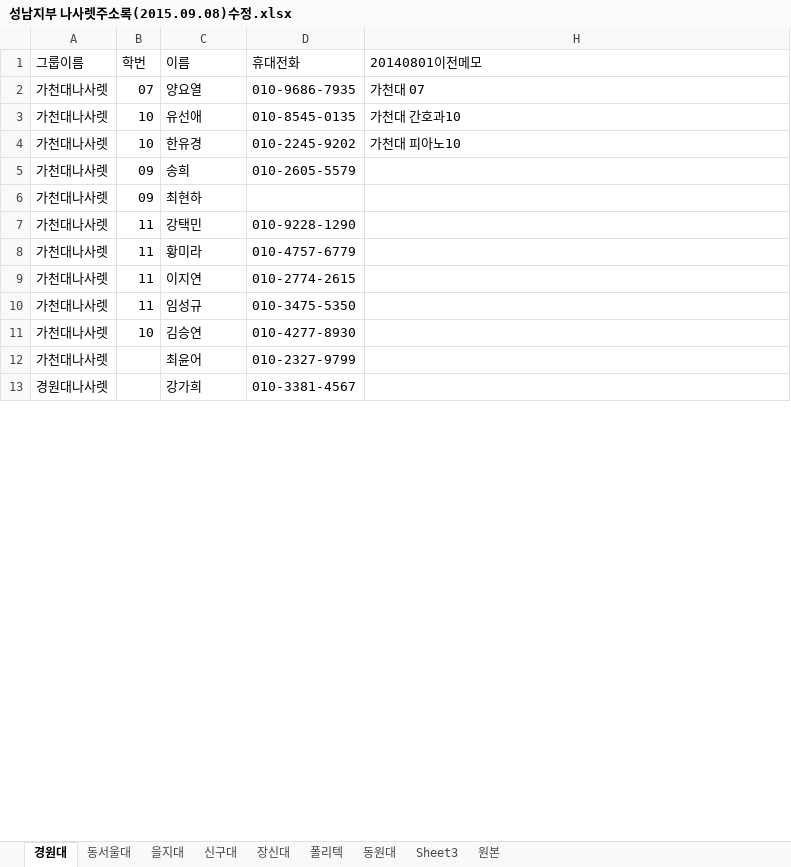
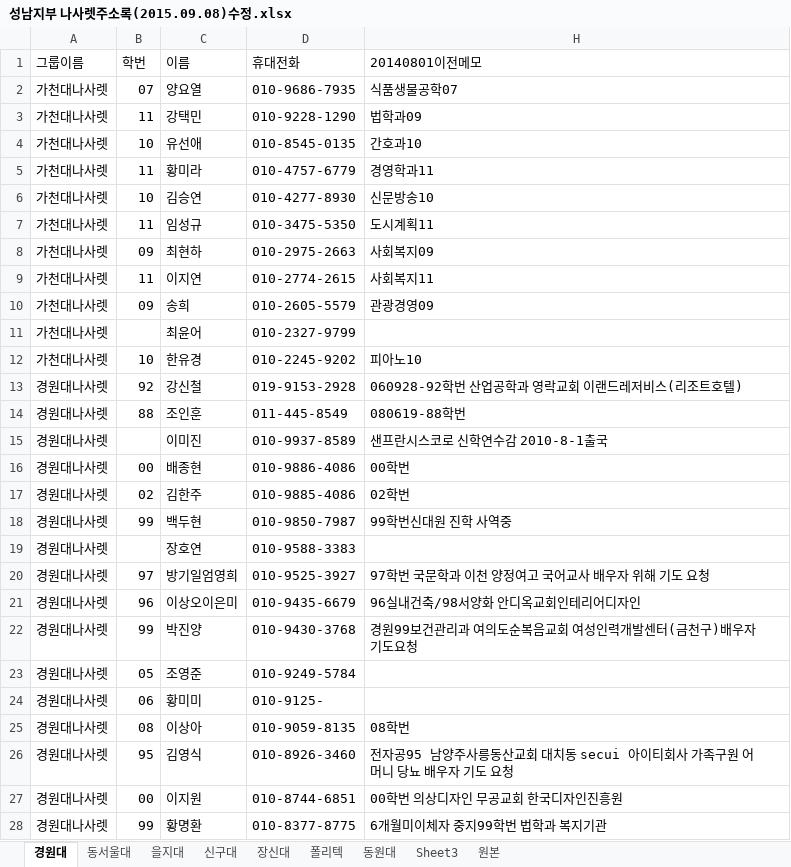
Before and after one commit to close852/CCC_DREAM, an Excel workbook: 총단/명단/성남지부 나사렛주소록(2015.09.08)수정.xlsx, sheet 경원대, drawn as a sheet; only a part is shown; the shorter side is filled out with more unchanged rows; values as stored, in another font and other column widths than the file's, no cell formats; removed rows and columns are numbered as before the commit, all else as after; the diff covers the shown part only; the diff names each change by its address in the sheet, - before the commit and + after, or states it on an @@ line.

```diff
--- a/총단/명단/성남지부 나사렛주소록(2015.09.08)수정.xlsx (sheet 경원대)
+++ b/총단/명단/성남지부 나사렛주소록(2015.09.08)수정.xlsx (sheet 경원대)
-H2 (20140801이전메모): 가천대 07
+H2 (20140801이전메모): 식품생물공학07
+row 3: 가천대나사렛 | 11 | 강택민 | 010-9228-1290 | 법학과09
-H4 (20140801이전메모): 가천대 간호과10
+H4 (20140801이전메모): 간호과10
-row 4: 가천대나사렛 | 10 | 한유경 | 010-2245-9202 | 가천대 피아노10
-row 5: 가천대나사렛 | 09 | 송희 | 010-2605-5579
-row 6: 가천대나사렛 | 09 | 최현하
-row 7: 가천대나사렛 | 11 | 강택민 | 010-9228-1290
-H5 (20140801이전메모): (empty)
+H5 (20140801이전메모): 경영학과11
-row 9: 가천대나사렛 | 11 | 이지연 | 010-2774-2615
-row 10: 가천대나사렛 | 11 | 임성규 | 010-3475-5350
-H6 (20140801이전메모): (empty)
+H6 (20140801이전메모): 신문방송10
+row 7: 가천대나사렛 | 11 | 임성규 | 010-3475-5350 | 도시계획11
+row 8: 가천대나사렛 | 09 | 최현하 | 010-2975-2663 | 사회복지09
+row 9: 가천대나사렛 | 11 | 이지연 | 010-2774-2615 | 사회복지11
+row 10: 가천대나사렛 | 09 | 송희 | 010-2605-5579 | 관광경영09
+row 12: 가천대나사렛 | 10 | 한유경 | 010-2245-9202 | 피아노10
+row 13: 경원대나사렛 | 92 | 강신철 | 019-9153-2928 | 060928-92학번 산업공학과 영락교회 이랜드레저비스(리조트호텔)
+row 14: 경원대나사렛 | 88 | 조인훈 | 011-445-8549 | 080619-88학번
@@ row 45 moved to row 15: 경원대나사렛 @@
+row 16: 경원대나사렛 | 00 | 배종현 | 010-9886-4086 | 00학번
+row 17: 경원대나사렛 | 02 | 김한주 | 010-9885-4086 | 02학번
+row 18: 경원대나사렛 | 99 | 백두현 | 010-9850-7987 | 99학번신대원 진학 사역중
@@ row 58 moved to row 19: 경원대나사렛 @@
+row 20: 경원대나사렛 | 97 | 방기일엄영희 | 010-9525-3927 | 97학번 국문학과 이천 양정여고 국어교사 배우자 위해 기도 요청
+row 21: 경원대나사렛 | 96 | 이상오이은미 | 010-9435-6679 | 96실내건축/98서양화 안디옥교회인테리어디자인
+row 22: 경원대나사렛 | 99 | 박진양 | 010-9430-3768 | 경원99보건관리과 여의도순복음교회 여성인력개발센터(금천구)배우자 기도요청
@@ row 61 moved to row 23: 경원대나사렛 @@
@@ row 71 moved to row 24: 경원대나사렛 @@
+row 25: 경원대나사렛 | 08 | 이상아 | 010-9059-8135 | 08학번
+row 26: 경원대나사렛 | 95 | 김영식 | 010-8926-3460 | 전자공95 남양주사릉동산교회 대치동 secui 아이티회사 가족구원 어머니 당뇨 배우자 기도 요청
+row 27: 경원대나사렛 | 00 | 이지원 | 010-8744-6851 | 00학번 의상디자인 무공교회 한국디자인진흥원
+row 28: 경원대나사렛 | 99 | 황명환 | 010-8377-8775 | 6개월미이체자 중지99학번 법학과 복지기관
```
Also changed, not shown: 34 added rows, 46 removed rows, 31 moved rows and 6 edited cells elsewhere in this sheet, sheet 원본, sheet 신구대, sheet 동서울대, sheet 을지대, sheet 장신대, sheet Sheet3, 2 more sheets, cell formats, 11 other files.
